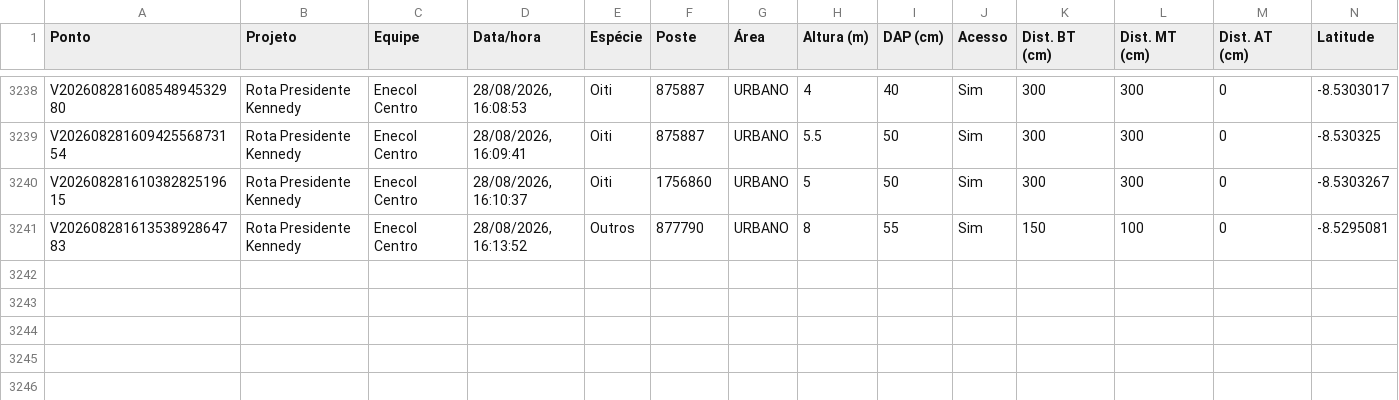
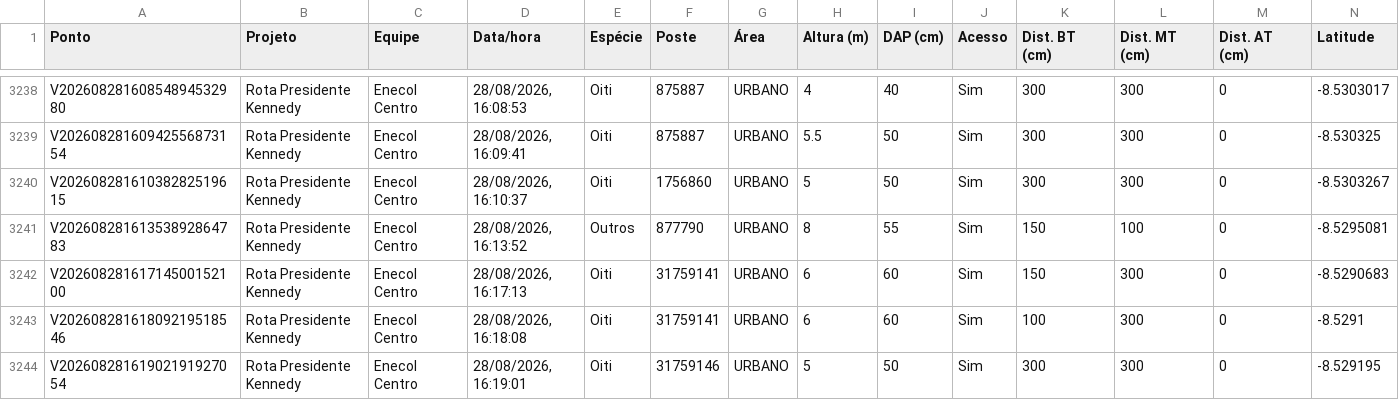
Before and after one commit to LGRSV/vera-vegetacao, a CSV file: exportacoes/enecol-centro.csv, drawn as a sheet; only a part is shown, gaps mark what is left out; rows hold the shown columns only; the diff names each change by its address in the sheet, - before the commit and + after, or states it on an @@ line.

```diff
--- a/exportacoes/enecol-centro.csv
+++ b/exportacoes/enecol-centro.csv
+row 3242: V20260828161714500152100 | Rota Presidente Kennedy | Enecol Centro | 28/08/2026, 16:17:13 | Oiti | 31759141 | URBANO | 6 | 60 | Sim | 150 | 300 | 0 | -8.5290683
+row 3243: V20260828161809219518546 | Rota Presidente Kennedy | Enecol Centro | 28/08/2026, 16:18:08 | Oiti | 31759141 | URBANO | 6 | 60 | Sim | 100 | 300 | 0 | -8.5291
+row 3244: V20260828161902191927054 | Rota Presidente Kennedy | Enecol Centro | 28/08/2026, 16:19:01 | Oiti | 31759146 | URBANO | 5 | 50 | Sim | 300 | 300 | 0 | -8.529195
```
Also changed, not shown: exportacoes/projetos/rota-presidente-kennedy/pontos.csv, 1 other file.
